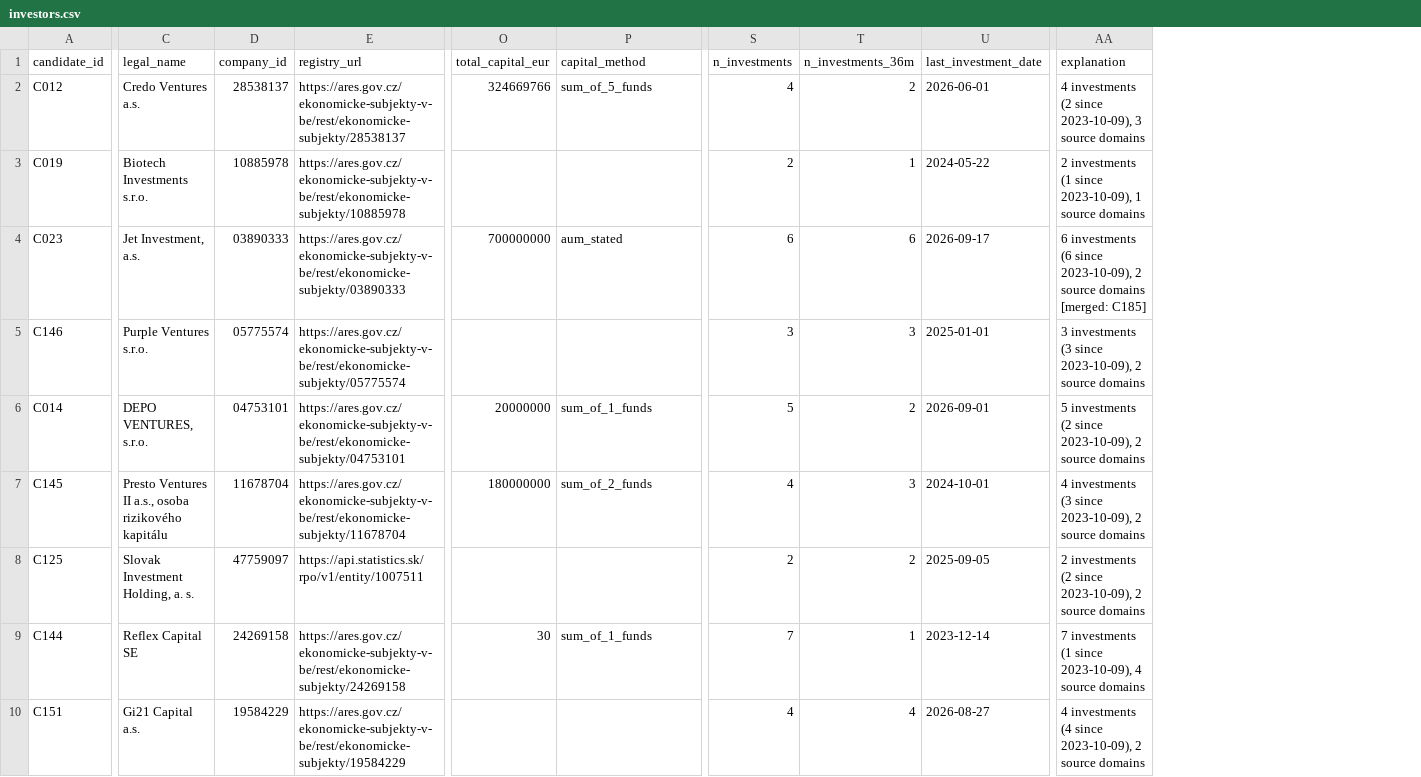
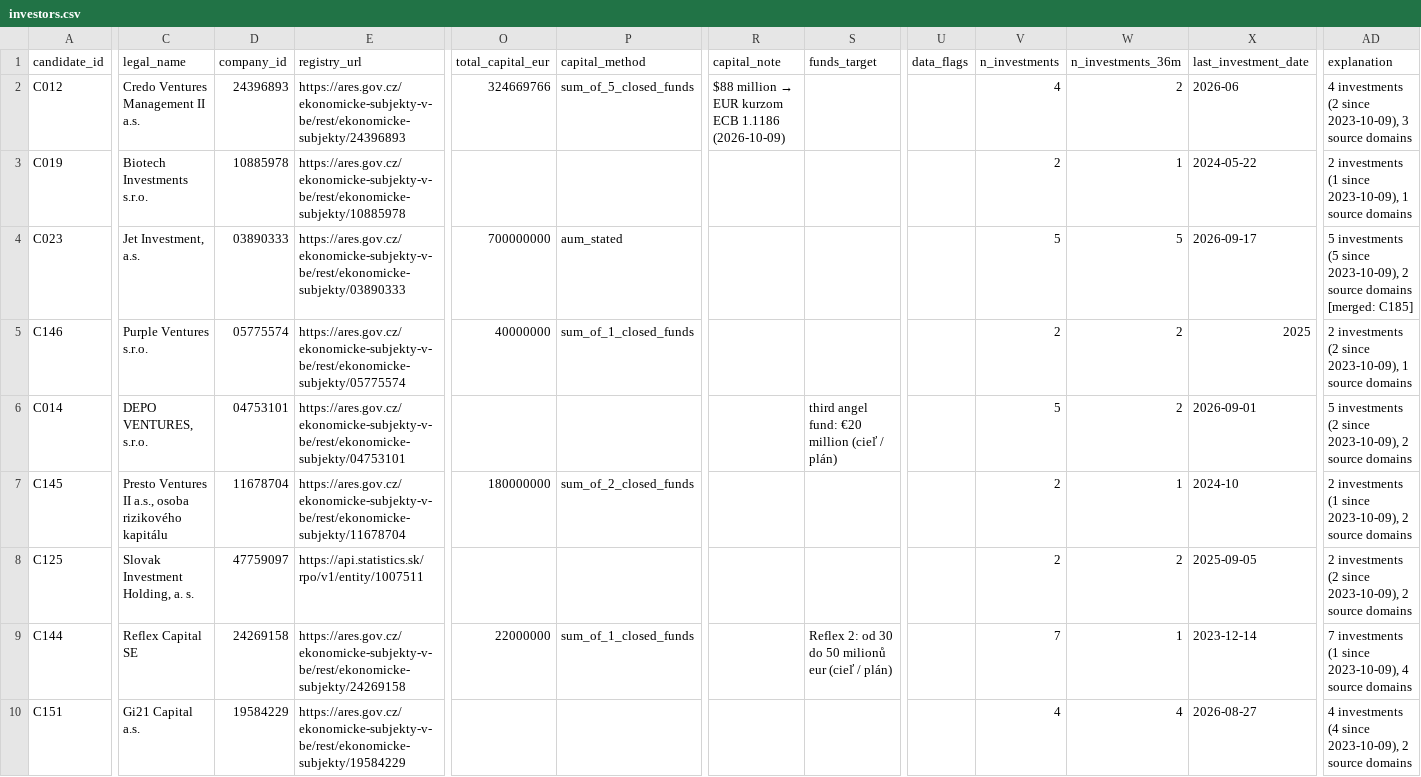
Before and after one commit to Matush77/Clientelo-task-a, a CSV file: data/processed/investors.csv, drawn as a sheet; only a part is shown, gaps mark what is left out; addresses are those after the commit; the diff covers the shown part only; the diff names each change by its address in the sheet, - before the commit and + after, or states it on an @@ line.

```diff
--- a/data/processed/investors.csv
+++ b/data/processed/investors.csv
+column R (capital_note), row 2: $88 million → EUR kurzom ECB 1.1186 (2026-10-09)
+column S (funds_target), rows 6-9: third angel fund: €20 million (cieľ / plán) |  |  | Reflex 2: od 30 do 50 milionů eur (cieľ / plán)
+column U (data_flags), empty
-C2 (legal_name): Credo Ventures a.s.
+C2 (legal_name): Credo Ventures Management II a.s.
-D2 (company_id): 28538137
+D2 (company_id): 24396893
-E2 (registry_url): https://ares.gov.cz/ekonomicke-subjekty-v-be/rest/ekonomicke-subjekty/28538137
+E2 (registry_url): https://ares.gov.cz/ekonomicke-subjekty-v-be/rest/ekonomicke-subjekty/24396893
-P2 (capital_method): sum_of_5_funds
+P2 (capital_method): sum_of_5_closed_funds
-X2 (last_investment_date): 2026-06-01
+X2 (last_investment_date): 2026-06
-V4 (n_investments): 6
+V4 (n_investments): 5
-W4 (n_investments_36m): 6
+W4 (n_investments_36m): 5
-AD4 (explanation): 6 investments (6 since 2023-10-09),…
+AD4 (explanation): 5 investments (5 since 2023-10-09),…
-O5 (total_capital_eur): (empty)
+O5 (total_capital_eur): 40000000
-P5 (capital_method): (empty)
+P5 (capital_method): sum_of_1_closed_funds
-V5 (n_investments): 3
+V5 (n_investments): 2
-W5 (n_investments_36m): 3
+W5 (n_investments_36m): 2
-X5 (last_investment_date): 2025-01-01
+X5 (last_investment_date): 2025
-AD5 (explanation): 3 investments (3 since 2023-10-09), 2 source domains
+AD5 (explanation): 2 investments (2 since 2023-10-09), 1 source domains
-O6 (total_capital_eur): 20000000
+O6 (total_capital_eur): (empty)
-P6 (capital_method): sum_of_1_funds
+P6 (capital_method): (empty)
-P7 (capital_method): sum_of_2_funds
+P7 (capital_method): sum_of_2_closed_funds
-V7 (n_investments): 4
+V7 (n_investments): 2
-W7 (n_investments_36m): 3
+W7 (n_investments_36m): 1
-X7 (last_investment_date): 2024-10-01
+X7 (last_investment_date): 2024-10
-AD7 (explanation): 4 investments (3 since 2023-10-09),…
+AD7 (explanation): 2 investments (1 since 2023-10-09),…
-O9 (total_capital_eur): 30
+O9 (total_capital_eur): 22000000
-P9 (capital_method): sum_of_1_funds
+P9 (capital_method): sum_of_1_closed_funds
```
Also changed, not shown: 49 edited cells elsewhere in this file, data/processed/claims.csv, data/processed/decisions.csv, 2 other files.
